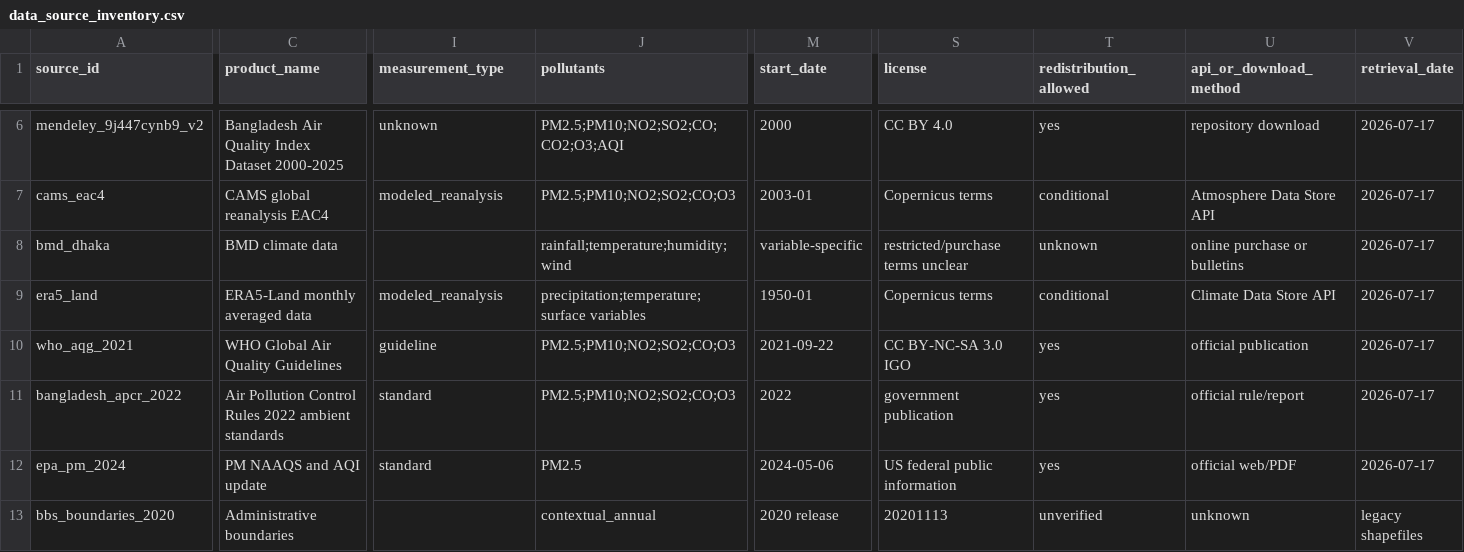
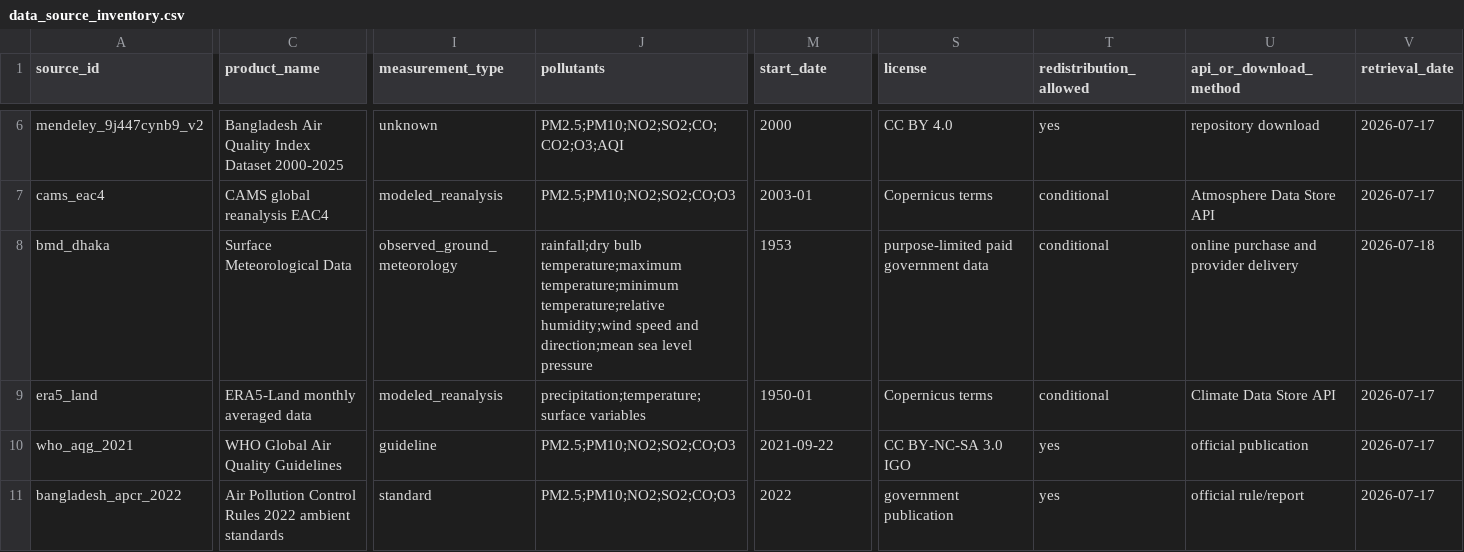
Before and after one commit to awnonbhowmik/dhaka-aqi, a CSV file: docs/data_source_inventory.csv, drawn as a sheet; only a part is shown, gaps mark what is left out; the shorter side is filled out with more unchanged rows; the diff covers the shown part only; the diff names each change by its address in the sheet, - before the commit and + after, or states it on an @@ line.

Commit message:
prepare verified BMD meteorology ingestion

```diff
--- a/docs/data_source_inventory.csv
+++ b/docs/data_source_inventory.csv
-C8 (product_name): BMD climate data
+C8 (product_name): Surface Meteorological Data
-I8 (measurement_type): (empty)
+I8 (measurement_type): observed_ground_meteorology
-J8 (pollutants): rainfall;temperature;humidity;wind
+J8 (pollutants): rainfall;dry bulb temperature;maximum temperature;minimum temperature;relative humidity;wind speed and direction;mean sea level pressure
-M8 (start_date): variable-specific
+M8 (start_date): 1953
-S8 (license): restricted/purchase terms unclear
+S8 (license): purpose-limited paid government data
-T8 (redistribution_allowed): unknown
+T8 (redistribution_allowed): conditional
-U8 (api_or_download_method): online purchase or bulletins
+U8 (api_or_download_method): online purchase and provider delivery
-V8 (retrieval_date): 2026-07-17
+V8 (retrieval_date): 2026-07-18
```
Also changed, not shown: 3 edited cells elsewhere in this file, 16 other files.
